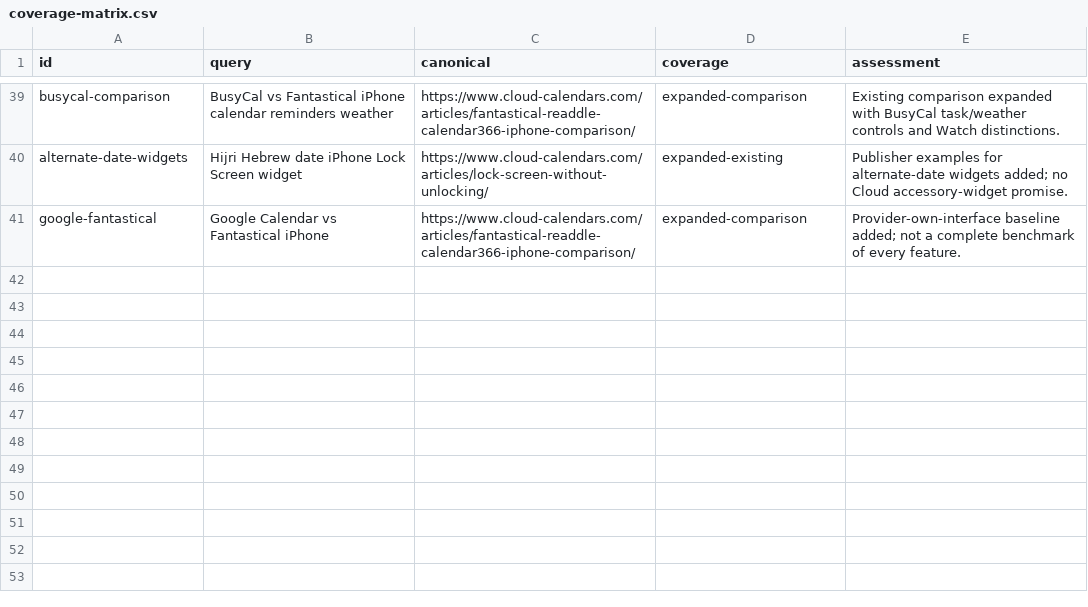
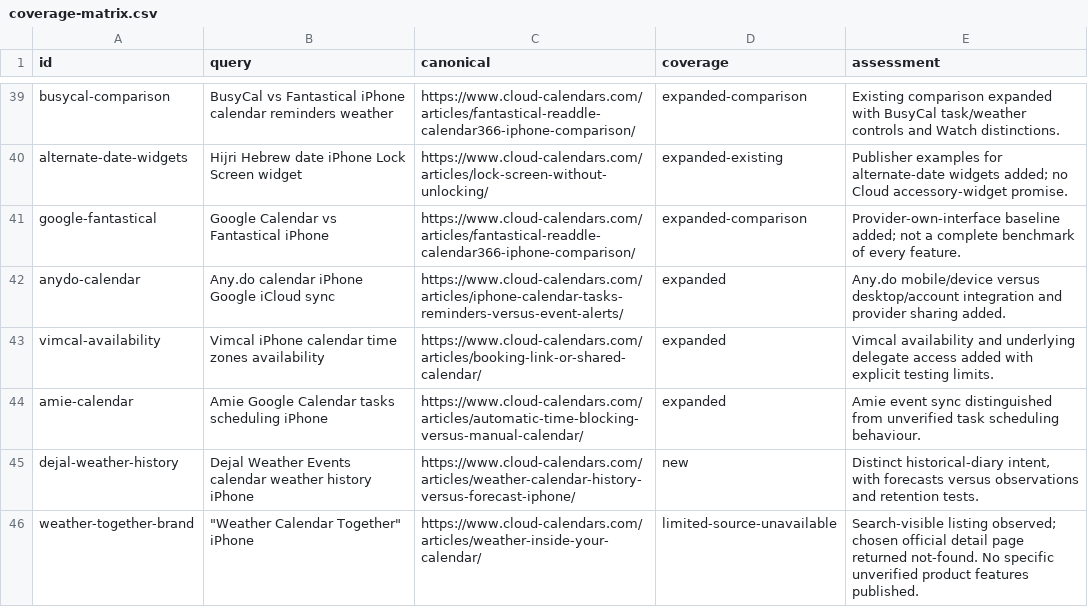
Before and after one commit to mincho-artesoft/hrapp, a CSV file: research/competitor-map-20261022/coverage-matrix.csv, drawn as a sheet; only a part is shown, gaps mark what is left out; the diff names each change by its address in the sheet, - before the commit and + after, or states it on an @@ line.

Commit message:
Research remaining calendar competitors and cover weather history

```diff
--- a/research/competitor-map-20261022/coverage-matrix.csv
+++ b/research/competitor-map-20261022/coverage-matrix.csv
+row 42: anydo-calendar | Any.do calendar iPhone Google iCloud sync | https://www.cloud-calendars.com/articles/iphone-calendar-tasks-reminders-versus-event-alerts/ | expanded | Any.do mobile/device versus desktop/account integration and provider sharing added.
+row 43: vimcal-availability | Vimcal iPhone calendar time zones availability | https://www.cloud-calendars.com/articles/booking-link-or-shared-calendar/ | expanded | Vimcal availability and underlying delegate access added with explicit testing limits.
+row 44: amie-calendar | Amie Google Calendar tasks scheduling iPhone | https://www.cloud-calendars.com/articles/automatic-time-blocking-versus-manual-calendar/ | expanded | Amie event sync distinguished from unverified task scheduling behaviour.
+row 45: dejal-weather-history | Dejal Weather Events calendar weather history iPhone | https://www.cloud-calendars.com/articles/weather-calendar-history-versus-forecast-iphone/ | new | Distinct historical-diary intent, with forecasts versus observations and retention tests.
+row 46: weather-together-brand | "Weather Calendar Together" iPhone | https://www.cloud-calendars.com/articles/weather-inside-your-calendar/ | limited-source-unavailable | Search-visible listing observed; chosen official detail page returned not-found. No specific unverified product features published.
```
Also changed, not shown: 23 other files.
